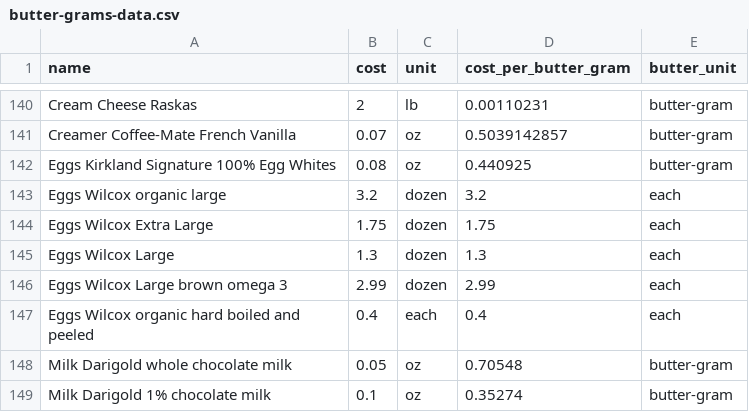
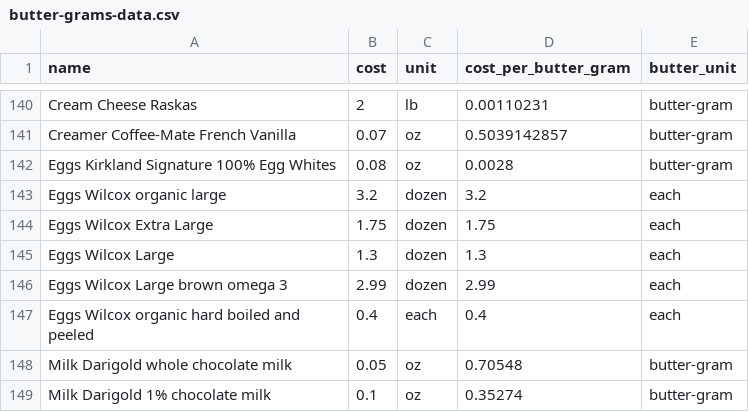
Before and after one commit to lpierotti/food-pricing-app-api, a CSV file: lib/seeds/butter-grams-data.csv, drawn as a sheet; only a part is shown, gaps mark what is left out.

```diff
--- a/lib/seeds/butter-grams-data.csv
+++ b/lib/seeds/butter-grams-data.csv
@@ -141,3 +141,3 @@ Cream Cheese Raskas,2,lb,0.00110231,butter-gram
 Creamer Coffee-Mate French Vanilla,0.07,oz,0.5039142857,butter-gram
-Eggs Kirkland Signature 100% Egg Whites,0.08,oz,0.440925,butter-gram
+Eggs Kirkland Signature 100% Egg Whites,0.08,oz,0.0028,butter-gram
 Eggs Wilcox organic large,3.2,dozen,3.2,each
```
Also changed, not shown: 2 other files.
